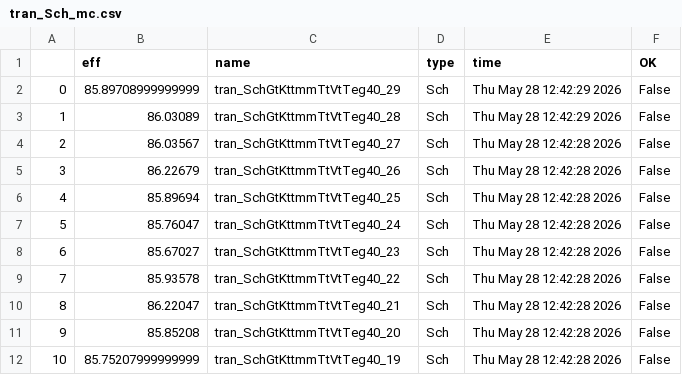
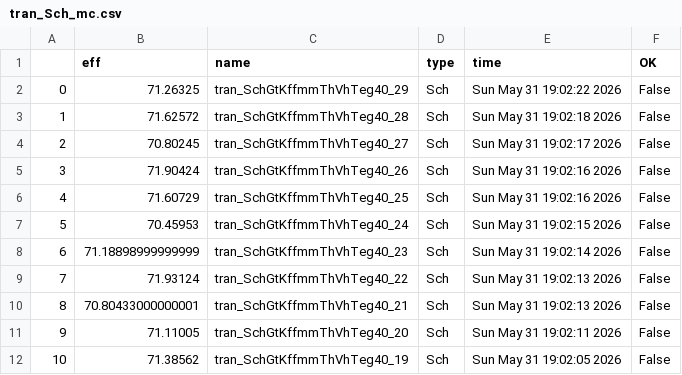
Before and after one commit to analogicus/lelo_svod_sky130A, a CSV file: sim/LELO_SVOD_0V8_BOOST/results/tran_Sch_mc.csv, drawn as a sheet; only a part is shown; the diff covers the shown part only.

```diff
--- a/sim/LELO_SVOD_0V8_BOOST/results/tran_Sch_mc.csv
+++ b/sim/LELO_SVOD_0V8_BOOST/results/tran_Sch_mc.csv
@@ -1,12 +1,12 @@
 ,eff,name,type,time,OK
-0,85.89708999999999,tran_SchGtKttmmTtVtTeg40_29,Sch,Thu May 28 12:42:29 2026,False
-1,86.03089,tran_SchGtKttmmTtVtTeg40_28,Sch,Thu May 28 12:42:29 2026,False
-2,86.03567,tran_SchGtKttmmTtVtTeg40_27,Sch,Thu May 28 12:42:28 2026,False
-3,86.22679,tran_SchGtKttmmTtVtTeg40_26,Sch,Thu May 28 12:42:28 2026,False
-4,85.89694,tran_SchGtKttmmTtVtTeg40_25,Sch,Thu May 28 12:42:28 2026,False
-5,85.76047,tran_SchGtKttmmTtVtTeg40_24,Sch,Thu May 28 12:42:28 2026,False
-6,85.67027,tran_SchGtKttmmTtVtTeg40_23,Sch,Thu May 28 12:42:28 2026,False
-7,85.93578,tran_SchGtKttmmTtVtTeg40_22,Sch,Thu May 28 12:42:28 2026,False
-8,86.22047,tran_SchGtKttmmTtVtTeg40_21,Sch,Thu May 28 12:42:28 2026,False
-9,85.85208,tran_SchGtKttmmTtVtTeg40_20,Sch,Thu May 28 12:42:28 2026,False
-10,85.75207999999999,tran_SchGtKttmmTtVtTeg40_19,Sch,Thu May 28 12:42:28 2026,False
+0,71.26325,tran_SchGtKffmmThVhTeg40_29,Sch,Sun May 31 19:02:22 2026,False
+1,71.62572,tran_SchGtKffmmThVhTeg40_28,Sch,Sun May 31 19:02:18 2026,False
+2,70.80245,tran_SchGtKffmmThVhTeg40_27,Sch,Sun May 31 19:02:17 2026,False
+3,71.90424,tran_SchGtKffmmThVhTeg40_26,Sch,Sun May 31 19:02:16 2026,False
+4,71.60729,tran_SchGtKffmmThVhTeg40_25,Sch,Sun May 31 19:02:16 2026,False
+5,70.45953,tran_SchGtKffmmThVhTeg40_24,Sch,Sun May 31 19:02:15 2026,False
+6,71.18898999999999,tran_SchGtKffmmThVhTeg40_23,Sch,Sun May 31 19:02:14 2026,False
+7,71.93124,tran_SchGtKffmmThVhTeg40_22,Sch,Sun May 31 19:02:13 2026,False
+8,70.80433000000001,tran_SchGtKffmmThVhTeg40_21,Sch,Sun May 31 19:02:13 2026,False
+9,71.11005,tran_SchGtKffmmThVhTeg40_20,Sch,Sun May 31 19:02:11 2026,False
+10,71.38562,tran_SchGtKffmmThVhTeg40_19,Sch,Sun May 31 19:02:05 2026,False
```
Also changed, not shown: 57 edited cells elsewhere in this file, sim/LELO_SVOD_0V8_BOOST/results/tran_Sch_typical.csv, 14 other files.
